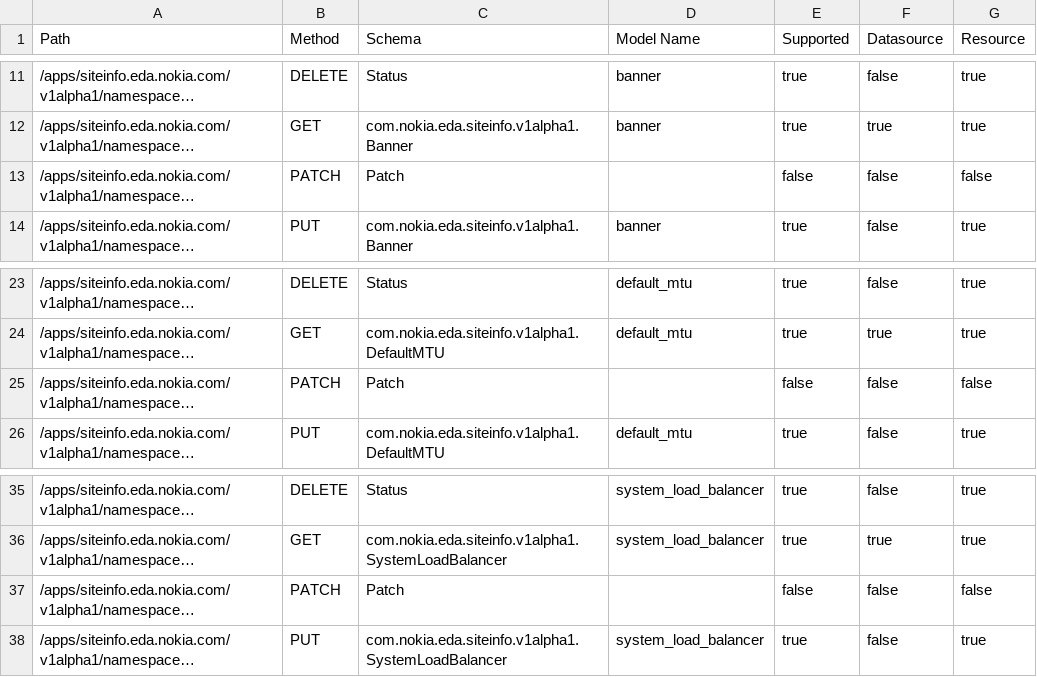
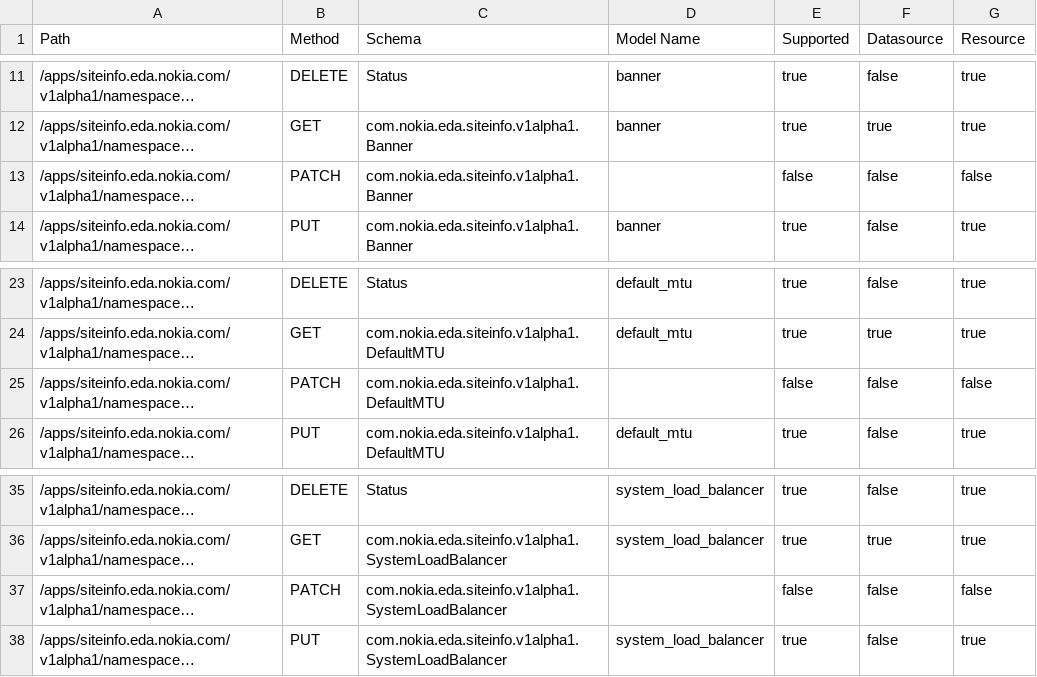
Before and after one commit to nokia-eda/terraform-provider-siteinfo-v1alpha1, a CSV file: .path-stats.csv, drawn as a sheet; only a part is shown, gaps mark what is left out; long unchanged cells end in …; the diff names each change by its address in the sheet, - before the commit and + after, or states it on an @@ line.

```diff
--- a/.path-stats.csv
+++ b/.path-stats.csv
-C13 (Schema): Patch
+C13 (Schema): com.nokia.eda.siteinfo.v1alpha1.Banner
-C25 (Schema): Patch
+C25 (Schema): com.nokia.eda.siteinfo.v1alpha1.DefaultMTU
-C37 (Schema): Patch
+C37 (Schema): com.nokia.eda.siteinfo.v1alpha1.SystemLoadBalancer
```
Also changed, not shown: 3 other files.
